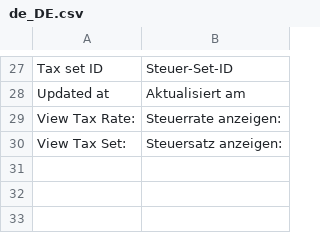
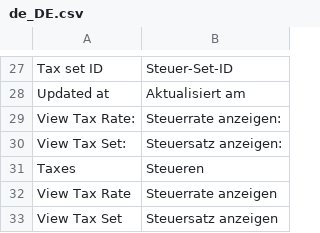
Before and after one commit to spryker/tax, a CSV file: data/translation/Zed/de_DE.csv, drawn as a sheet; only a part is shown, gaps mark what is left out; the diff names each change by its address in the sheet, - before the commit and + after, or states it on an @@ line.

Commit message:
breadcrumbs translations

```diff
--- a/data/translation/Zed/de_DE.csv
+++ b/data/translation/Zed/de_DE.csv
+row 31: Taxes | Steueren
+row 32: View Tax Rate | Steuerrate anzeigen
+row 33: View Tax Set | Steuersatz anzeigen
```
Also changed, not shown: 1 other file.
